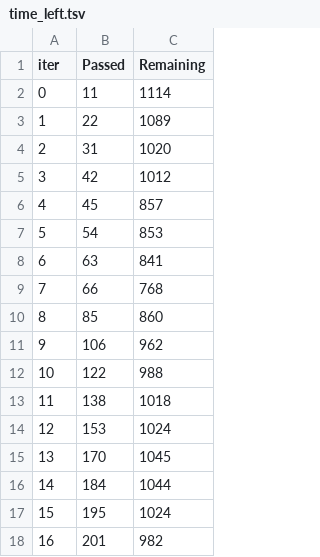
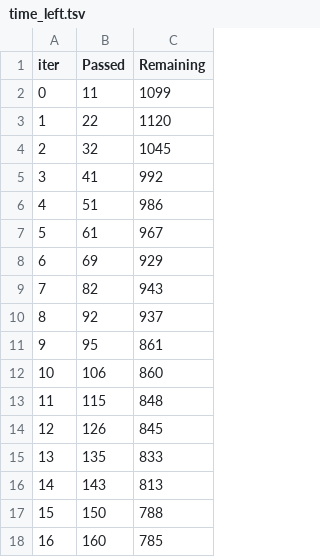
Before and after one commit to bassoonelephant/ames, a TSV file: catboost_info/fold-4/time_left.tsv, drawn as a sheet; only a part is shown; the diff covers the shown part only.

```diff
--- a/catboost_info/fold-4/time_left.tsv
+++ b/catboost_info/fold-4/time_left.tsv
@@ -1,18 +1,18 @@
 iter	Passed	Remaining
-0	11	1114
-1	22	1089
-2	31	1020
-3	42	1012
-4	45	857
-5	54	853
-6	63	841
-7	66	768
-8	85	860
-9	106	962
-10	122	988
-11	138	1018
-12	153	1024
-13	170	1045
-14	184	1044
-15	195	1024
-16	201	982
+0	11	1099
+1	22	1120
+2	32	1045
+3	41	992
+4	51	986
+5	61	967
+6	69	929
+7	82	943
+8	92	937
+9	95	861
+10	106	860
+11	115	848
+12	126	845
+13	135	833
+14	143	813
+15	150	788
+16	160	785
```
Also changed, not shown: 153 edited cells elsewhere in this file, catboost_info/fold-0/test_error.tsv, catboost_info/fold-1/time_left.tsv, 32 other files.
